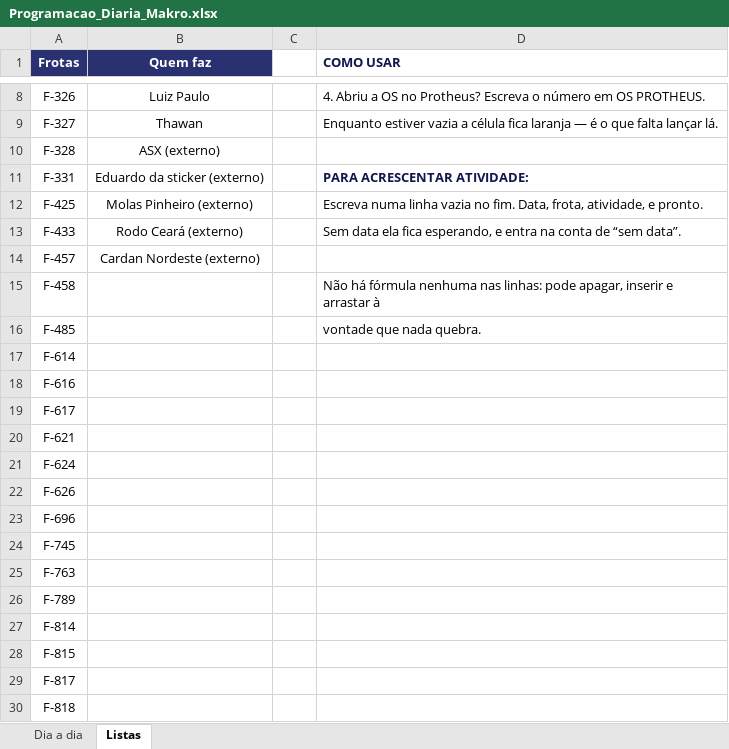
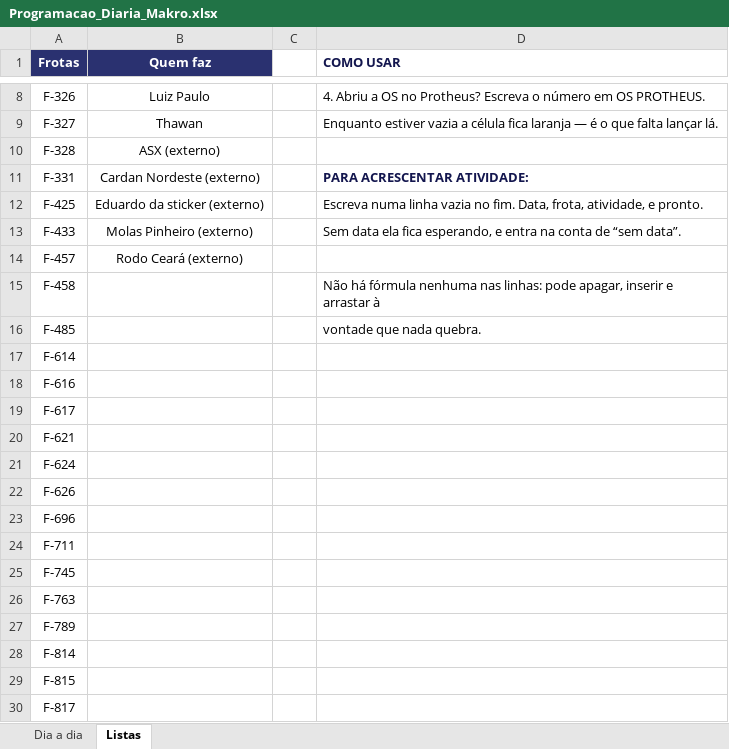
Before and after one commit to zodkaps/gestaomkt, an Excel workbook: planilha/Programacao_Diaria_Makro.xlsx, sheet Listas, drawn as a sheet; only a part is shown, gaps mark what is left out; the shorter side is filled out with more unchanged rows; values as stored, in another font and other column widths than the file's, no borders; the diff names each change by its address in the sheet, - before the commit and + after, or states it on an @@ line.

```diff
--- a/planilha/Programacao_Diaria_Makro.xlsx (sheet Listas)
+++ b/planilha/Programacao_Diaria_Makro.xlsx (sheet Listas)
-B11 (Quem faz): Eduardo da sticker (externo)
+B11 (Quem faz): Cardan Nordeste (externo)
-B12 (Quem faz): Molas Pinheiro (externo)
+B12 (Quem faz): Eduardo da sticker (externo)
-B13 (Quem faz): Rodo Ceará (externo)
+B13 (Quem faz): Molas Pinheiro (externo)
-B14 (Quem faz): Cardan Nordeste (externo)
+B14 (Quem faz): Rodo Ceará (externo)
+row 24: F-711
```
Also changed, not shown: sheet Dia a dia, charts or pictures, planilha/Programacao_Servicos_Makro.xlsx, 2 other files.
